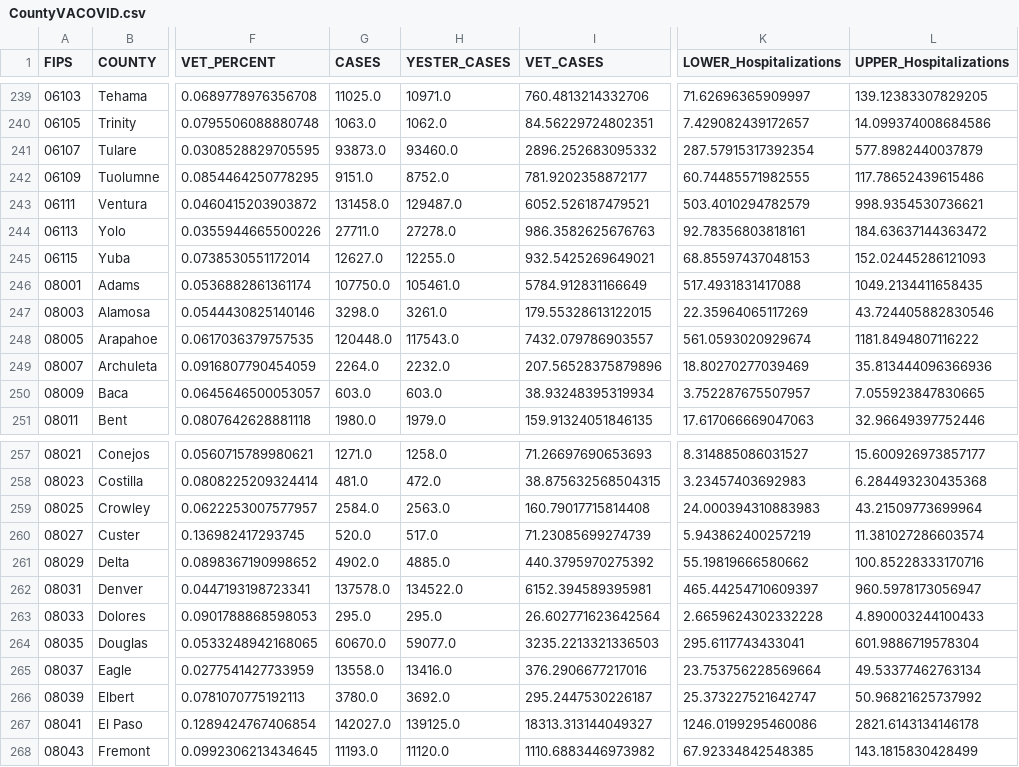
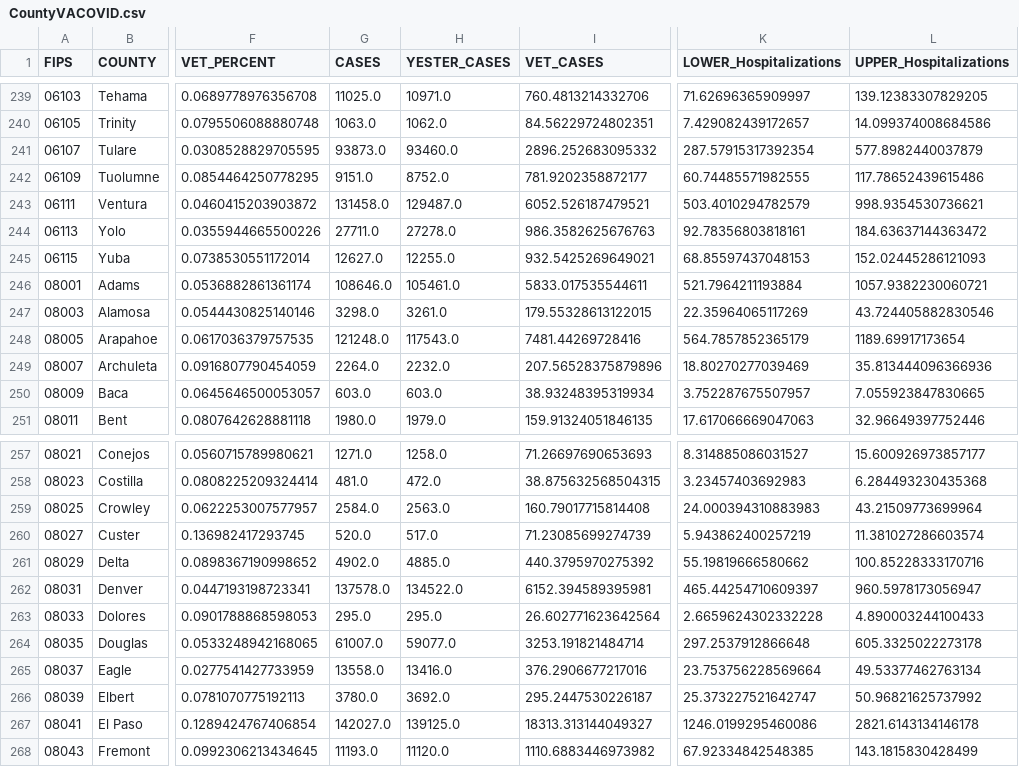
Before and after one commit to Sharma6614/VACCTTest, a CSV file: CountyVACOVID.csv, drawn as a sheet; only a part is shown, gaps mark what is left out; the diff names each change by its address in the sheet, - before the commit and + after, or states it on an @@ line.

```diff
--- a/CountyVACOVID.csv
+++ b/CountyVACOVID.csv
-G246 (CASES): 107750.0
+G246 (CASES): 108646.0
-I246 (VET_CASES): 5784.912831166649
+I246 (VET_CASES): 5833.017535544611
-K246 (LOWER_Hospitalizations): 517.4931831417088
+K246 (LOWER_Hospitalizations): 521.7964211193884
-L246 (UPPER_Hospitalizations): 1049.2134411658435
+L246 (UPPER_Hospitalizations): 1057.9382230060721
-G248 (CASES): 120448.0
+G248 (CASES): 121248.0
-I248 (VET_CASES): 7432.079786903557
+I248 (VET_CASES): 7481.44269728416
-K248 (LOWER_Hospitalizations): 561.0593020929674
+K248 (LOWER_Hospitalizations): 564.7857852365179
-L248 (UPPER_Hospitalizations): 1181.8494807116222
+L248 (UPPER_Hospitalizations): 1189.69917173654
-G264 (CASES): 60670.0
+G264 (CASES): 61007.0
-I264 (VET_CASES): 3235.2213321336503
+I264 (VET_CASES): 3253.191821484714
-K264 (LOWER_Hospitalizations): 295.6117743433041
+K264 (LOWER_Hospitalizations): 297.2537912866648
-L264 (UPPER_Hospitalizations): 601.9886719578304
+L264 (UPPER_Hospitalizations): 605.3325022273178
```
Also changed, not shown: CCTVAChart2.csv, VAChart.csv.
